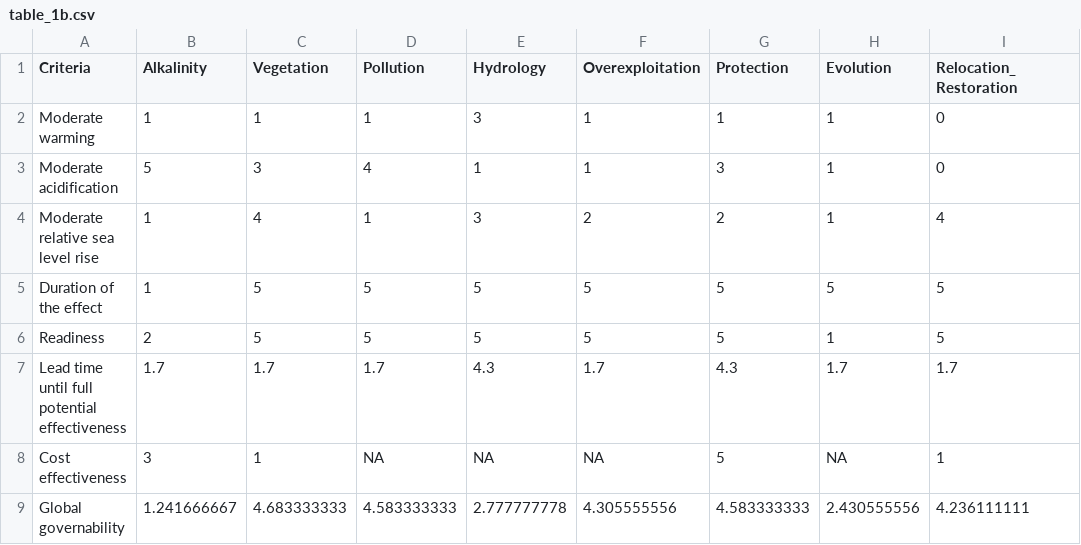
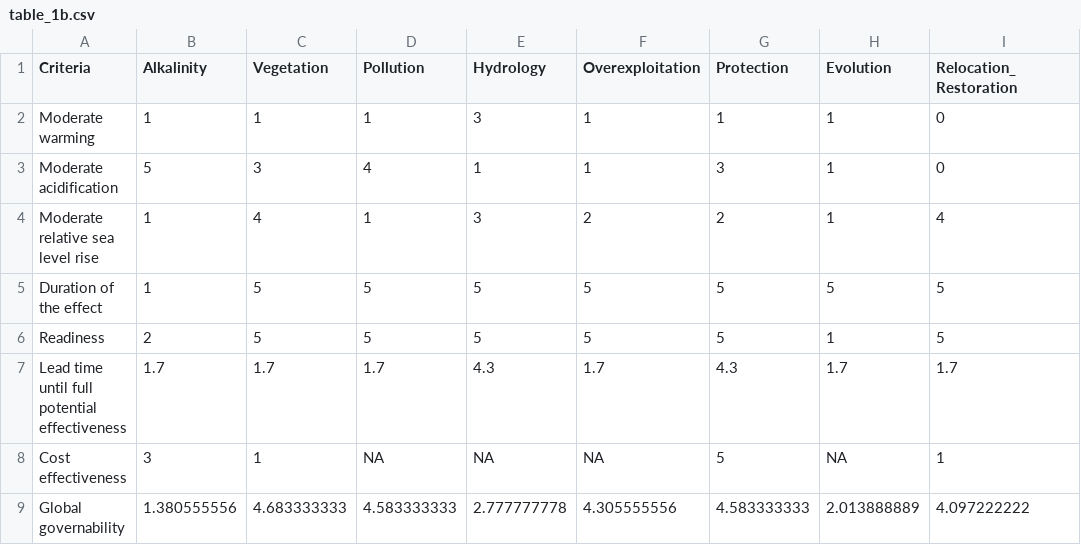
Before and after one commit to jiho/tosi, a CSV file: table_1b.csv, drawn as a sheet.

```diff
--- a/table_1b.csv
+++ b/table_1b.csv
@@ -8,2 +8,2 @@ Lead time until full potential effectiveness,1.7,1.7,1.7,4.3,1.7,4.3,1.7,1.7
 Cost effectiveness,3,1,NA,NA,NA,5,NA,1
-Global governability,1.241666667,4.683333333,4.583333333,2.777777778,4.305555556,4.583333333,2.430555556,4.236111111
+Global governability,1.380555556,4.683333333,4.583333333,2.777777778,4.305555556,4.583333333,2.013888889,4.097222222
```
Also changed, not shown: table_1a.csv, 5 other files.
